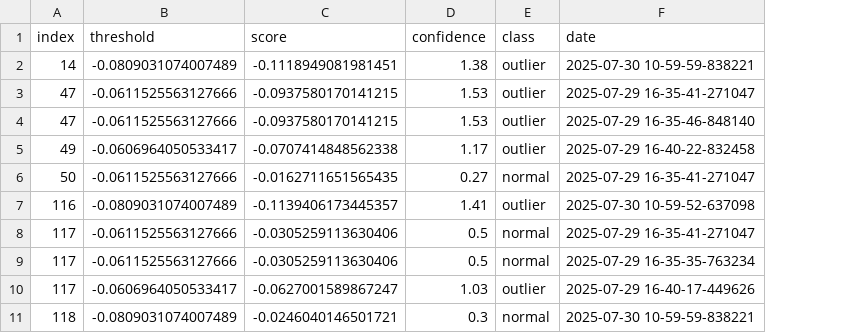
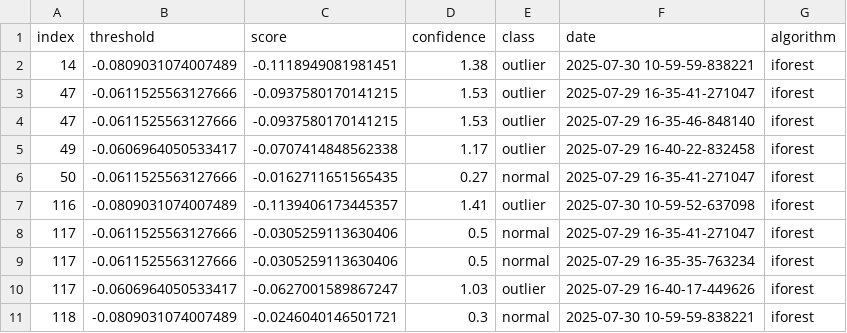
Before and after one commit to odea-project/StreamPort, a CSV file: dev/test_summary.csv, drawn as a sheet; only a part is shown; the diff names each change by its address in the sheet, - before the commit and + after, or states it on an @@ line.

Commit message:
create classification stability plot
1. Comparison of IForest results with KNN predicted labels

```diff
--- a/dev/test_summary.csv
+++ b/dev/test_summary.csv
+column G (algorithm), rows 2-11: all iforest
```
Also changed, not shown: 3 other files.
